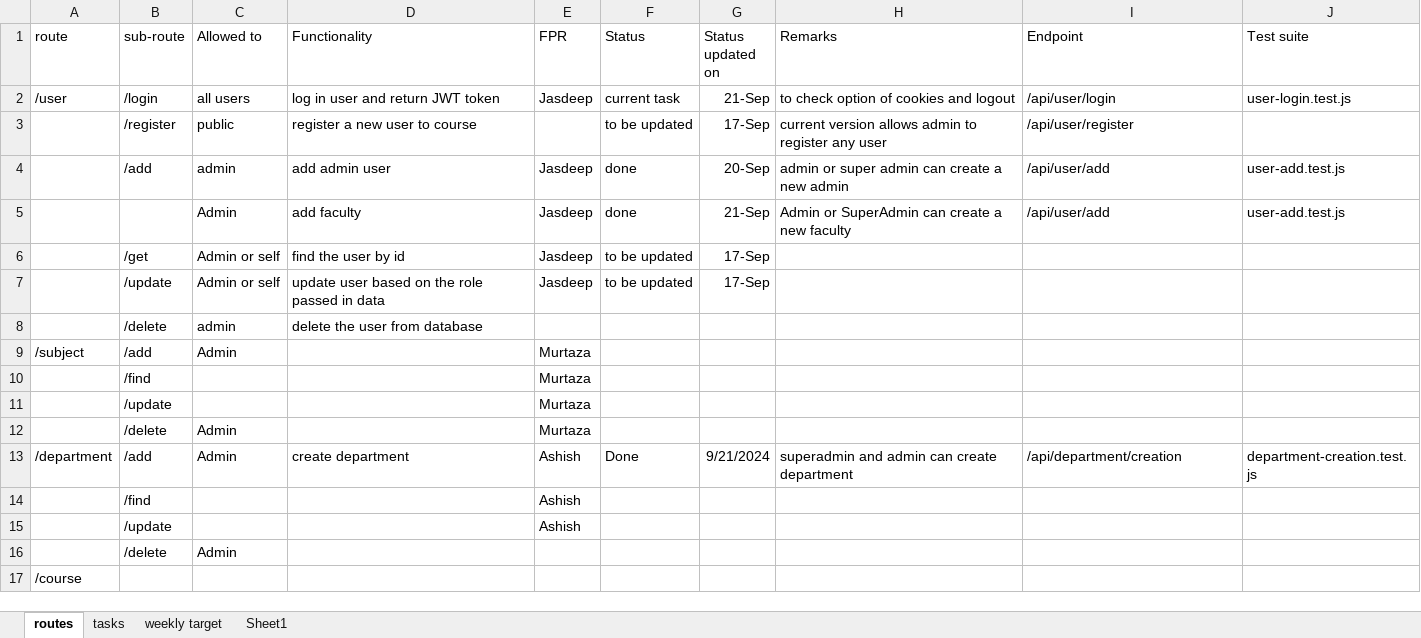
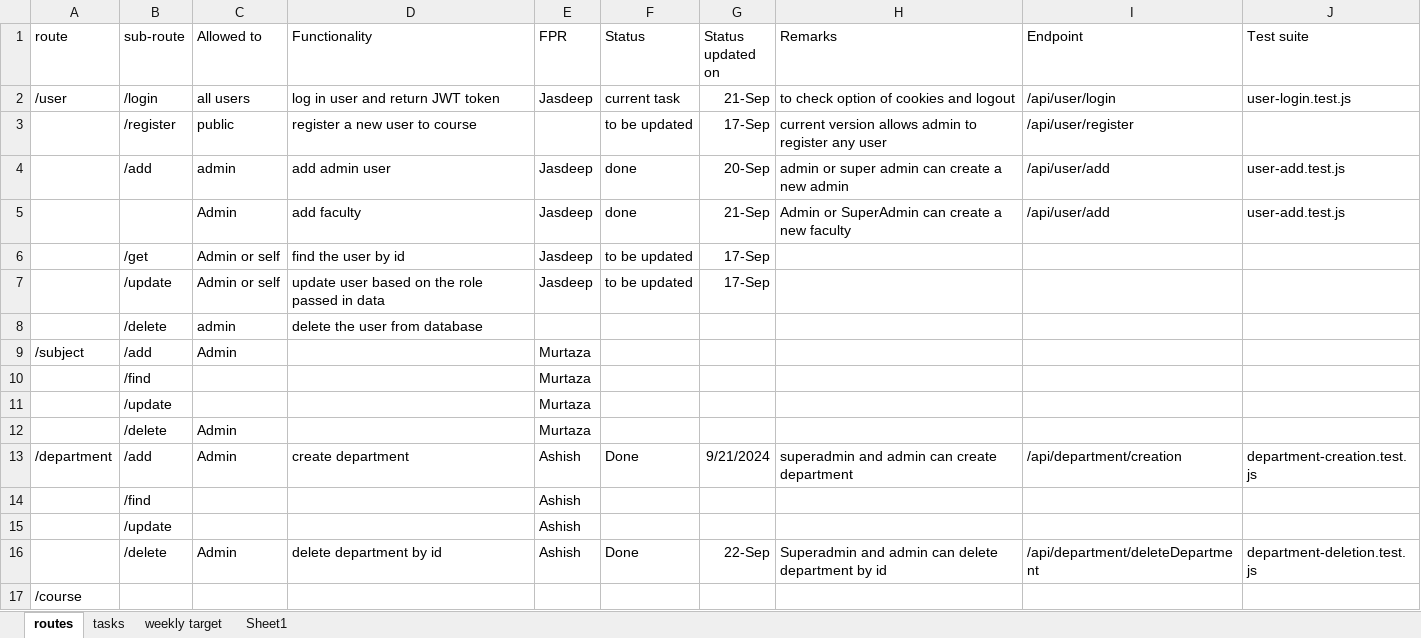
Before and after one commit to divineDev-dotcom/univercity-manajment-system, an Excel workbook: backend/project-status.xlsx, sheet routes, drawn as a sheet; values as stored, in another font and other column widths than the file's, no borders; removed rows and columns are numbered as before the commit, all else as after; the diff names each change by its address in the sheet, - before the commit and + after, or states it on an @@ line.

Commit message:
did department deletion
add department-deletion.test.js and updated in excel file

```diff
--- a/backend/project-status.xlsx (sheet routes)
+++ b/backend/project-status.xlsx (sheet routes)
-row 16:  | /delete | Admin
+row 16:  | /delete | Admin | delete department by id | Ashish | Done | 22-Sep | Superadmin and admin can delete department by id | /api/department/deleteDepartment | department-deletion.test.js
```
Also changed, not shown: 1 other file.
